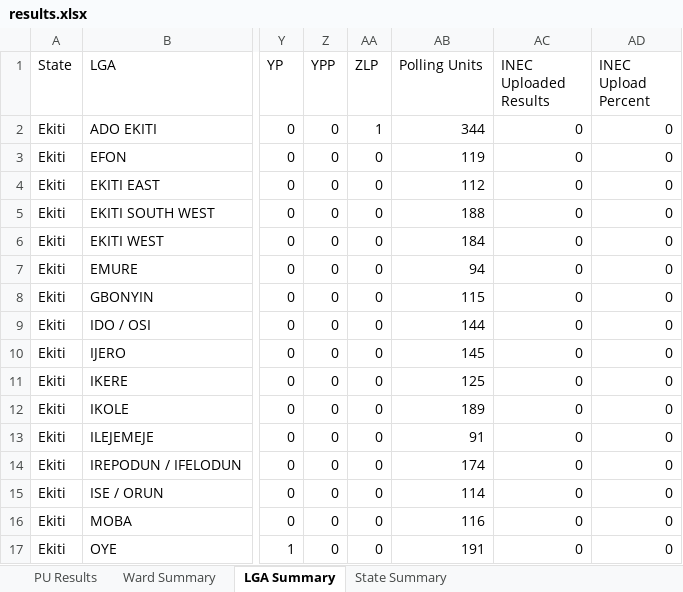
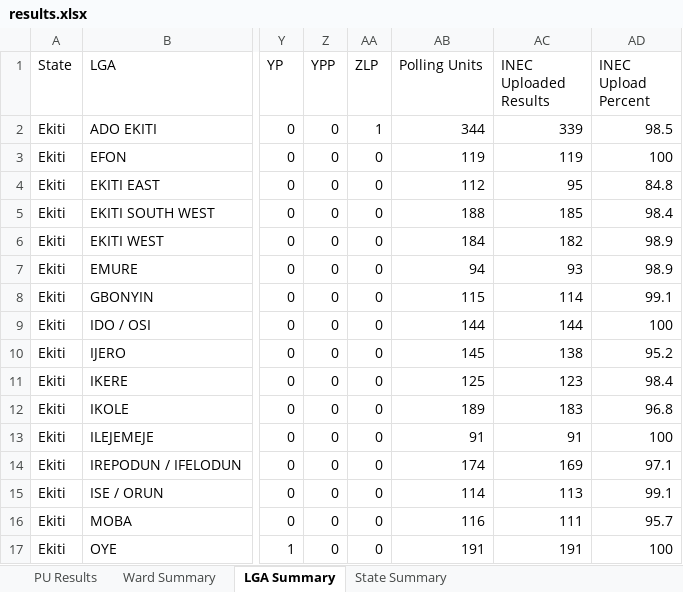
Before and after one commit to africadatawarehouse-netizen/inec-state-pull, an Excel workbook: output/Ekiti/results.xlsx, sheet LGA Summary, drawn as a sheet; only a part is shown, gaps mark what is left out; values as stored, in another font and other column widths than the file's, no borders; the diff names each change by its address in the sheet, - before the commit and + after, or states it on an @@ line.

```diff
--- a/output/Ekiti/results.xlsx (sheet LGA Summary)
+++ b/output/Ekiti/results.xlsx (sheet LGA Summary)
-AC2 (INEC Uploaded Results): 0
+AC2 (INEC Uploaded Results): 339
-AD2 (INEC Upload Percent): 0
+AD2 (INEC Upload Percent): 98.5
-AC3 (INEC Uploaded Results): 0
+AC3 (INEC Uploaded Results): 119
-AD3 (INEC Upload Percent): 0
+AD3 (INEC Upload Percent): 100
-AC4 (INEC Uploaded Results): 0
+AC4 (INEC Uploaded Results): 95
-AD4 (INEC Upload Percent): 0
+AD4 (INEC Upload Percent): 84.8
-AC5 (INEC Uploaded Results): 0
+AC5 (INEC Uploaded Results): 185
-AD5 (INEC Upload Percent): 0
+AD5 (INEC Upload Percent): 98.4
-AC6 (INEC Uploaded Results): 0
+AC6 (INEC Uploaded Results): 182
-AD6:AD7 (INEC Upload Percent): 0
+AD6:AD7 (INEC Upload Percent): 98.9
-AC7 (INEC Uploaded Results): 0
+AC7 (INEC Uploaded Results): 93
-AC8 (INEC Uploaded Results): 0
+AC8 (INEC Uploaded Results): 114
-AD8 (INEC Upload Percent): 0
+AD8 (INEC Upload Percent): 99.1
-AC9 (INEC Uploaded Results): 0
+AC9 (INEC Uploaded Results): 144
-AD9 (INEC Upload Percent): 0
+AD9 (INEC Upload Percent): 100
-AC10 (INEC Uploaded Results): 0
+AC10 (INEC Uploaded Results): 138
-AD10 (INEC Upload Percent): 0
+AD10 (INEC Upload Percent): 95.2
-AC11 (INEC Uploaded Results): 0
+AC11 (INEC Uploaded Results): 123
-AD11 (INEC Upload Percent): 0
+AD11 (INEC Upload Percent): 98.4
-AC12 (INEC Uploaded Results): 0
+AC12 (INEC Uploaded Results): 183
-AD12 (INEC Upload Percent): 0
+AD12 (INEC Upload Percent): 96.8
-AC13 (INEC Uploaded Results): 0
+AC13 (INEC Uploaded Results): 91
-AD13 (INEC Upload Percent): 0
+AD13 (INEC Upload Percent): 100
-AC14 (INEC Uploaded Results): 0
+AC14 (INEC Uploaded Results): 169
-AD14 (INEC Upload Percent): 0
+AD14 (INEC Upload Percent): 97.1
-AC15 (INEC Uploaded Results): 0
+AC15 (INEC Uploaded Results): 113
-AD15 (INEC Upload Percent): 0
+AD15 (INEC Upload Percent): 99.1
-AC16 (INEC Uploaded Results): 0
+AC16 (INEC Uploaded Results): 111
-AD16 (INEC Upload Percent): 0
+AD16 (INEC Upload Percent): 95.7
-AC17 (INEC Uploaded Results): 0
+AC17 (INEC Uploaded Results): 191
-AD17 (INEC Upload Percent): 0
+AD17 (INEC Upload Percent): 100
```
Also changed, not shown: sheet State Summary, output/Enugu/results.xlsx, output/Kano/results.xlsx, 17 other files.
